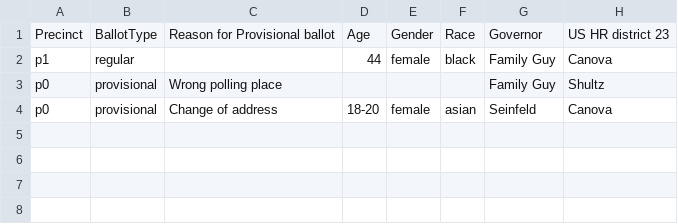
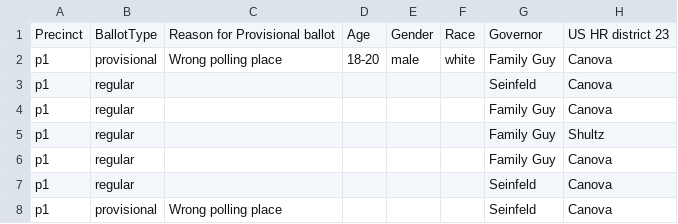
Before and after one commit to steve7642/democracy_counts, a CSV file: audit/out_csv/analytics.csv, drawn as a sheet.

```diff
--- a/audit/out_csv/analytics.csv
+++ b/audit/out_csv/analytics.csv
@@ -1,4 +1,8 @@
 "Precinct","BallotType","Reason for Provisional ballot","Age","Gender","Race","Governor","US HR district 23"
-"p1","regular","","44","female","black","Family Guy","Canova"
-"p0","provisional","Wrong polling place","","","","Family Guy","Shultz"
-"p0","provisional","Change of address","18-20","female","asian","Seinfeld","Canova"
+"p1","provisional","Wrong polling place","18-20","male","white","Family Guy","Canova"
+"p1","regular","","","","","Seinfeld","Canova"
+"p1","regular","","","","","Family Guy","Canova"
+"p1","regular","","","","","Family Guy","Shultz"
+"p1","regular","","","","","Family Guy","Canova"
+"p1","regular","","","","","Seinfeld","Canova"
+"p1","provisional","Wrong polling place","","","","Seinfeld","Canova"
```
Also changed, not shown: audit/out_csv/intake.csv, audit/out_csv/nonVoterAnalytics.csv, 47 other files.
